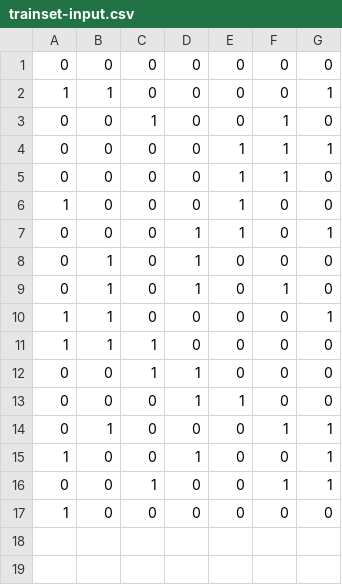
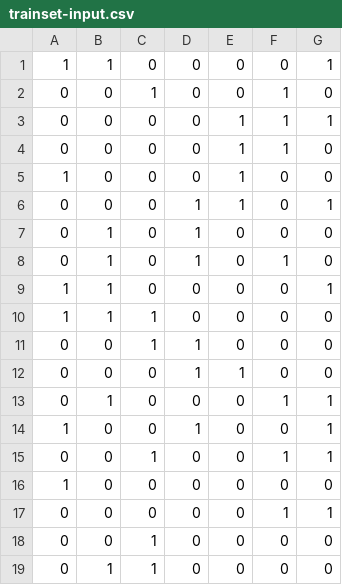
Before and after one commit to msfernandes/facebook-chatbot, a CSV file: application/recommendation/trainset-input.csv, drawn as a sheet; removed rows and columns are numbered as before the commit, all else as after; the diff names each change by its address in the sheet, - before the commit and + after, or states it on an @@ line.

```diff
--- a/application/recommendation/trainset-input.csv
+++ b/application/recommendation/trainset-input.csv
-row 1: 0 | 0 | 0 | 0 | 0 | 0 | 0
+row 17: 0 | 0 | 0 | 0 | 0 | 1 | 1
+row 18: 0 | 0 | 1 | 0 | 0 | 0 | 0
+row 19: 0 | 1 | 1 | 0 | 0 | 0 | 0
```
Also changed, not shown: application/recommendation/trainset-output.csv, 14 other files.
